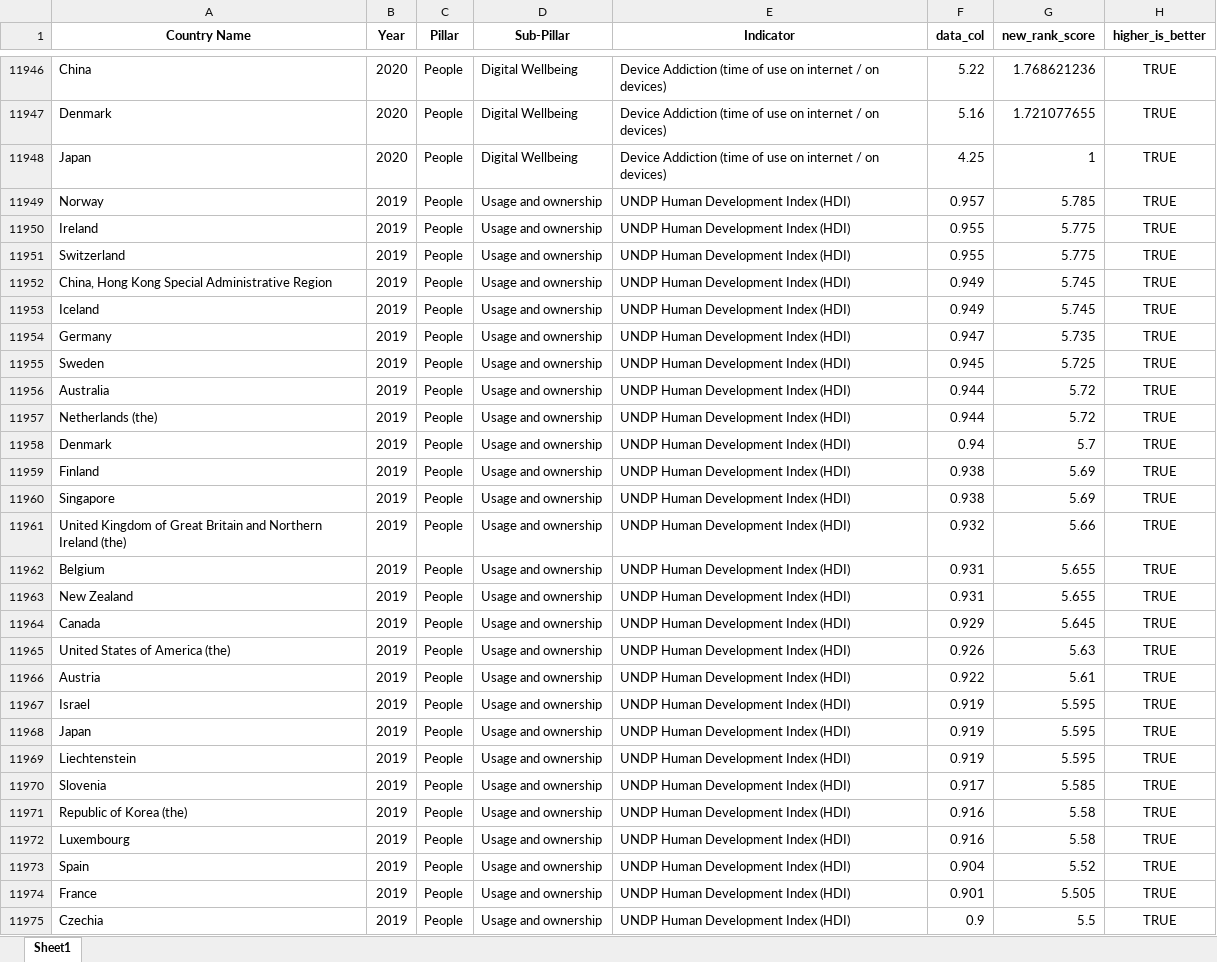
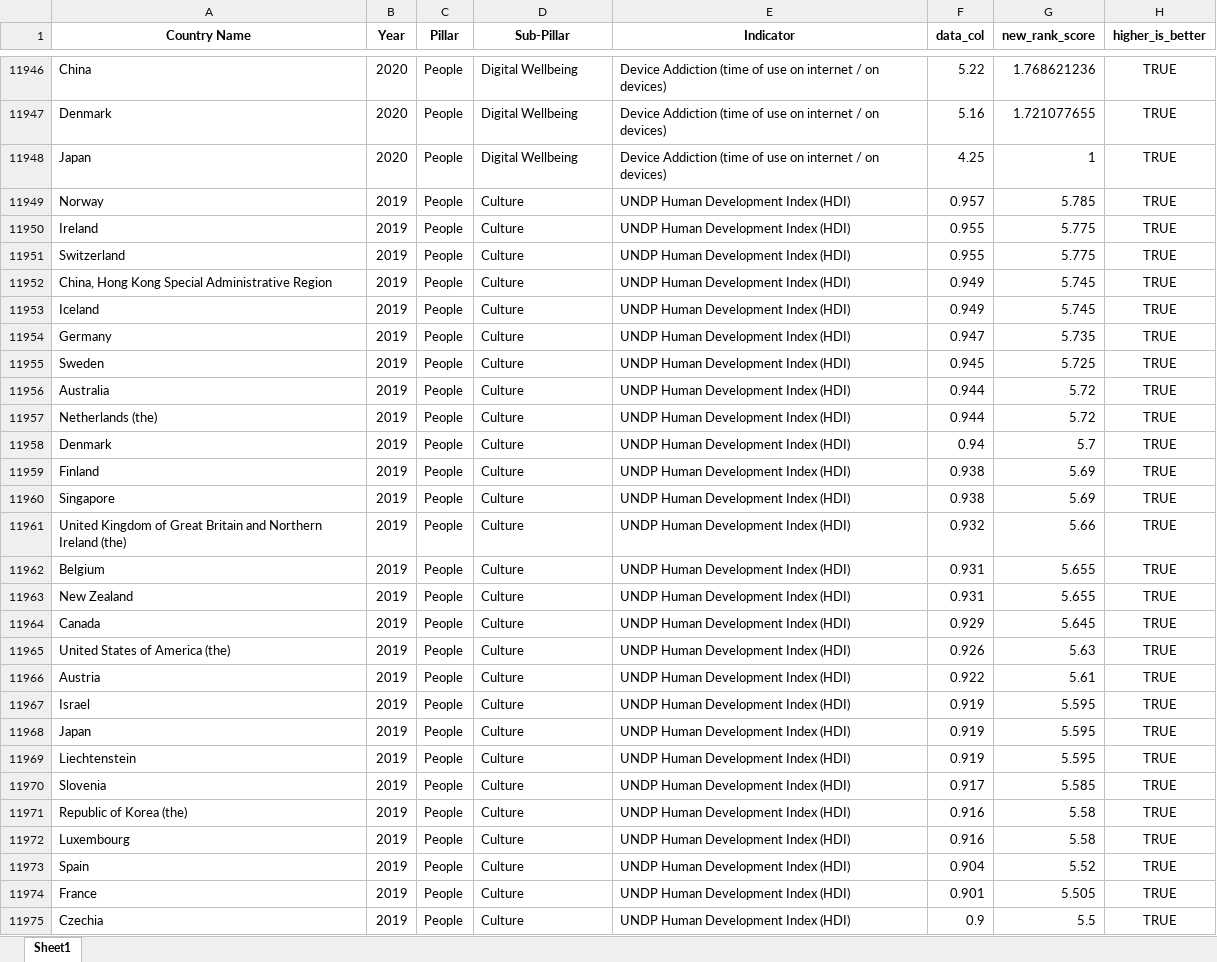
Before and after one commit to undp/digital-development-compass, an Excel workbook: score/country_scores/All_Indicator.xlsx, sheet Sheet1, drawn as a sheet; only a part is shown, gaps mark what is left out; values as stored, in another font and other column widths than the file's, no borders; the diff covers the shown part only; the diff names each change by its address in the sheet, - before the commit and + after, or states it on an @@ line.

```diff
--- a/score/country_scores/All_Indicator.xlsx (sheet Sheet1)
+++ b/score/country_scores/All_Indicator.xlsx (sheet Sheet1)
-D11949:D11975 (Sub-Pillar): Usage and ownership
+D11949:D11975 (Sub-Pillar): Culture
```
Also changed, not shown: 162 edited cells elsewhere in this sheet, 13 other files.
